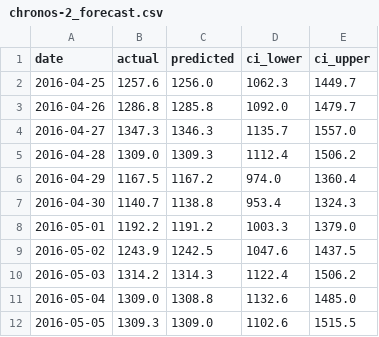
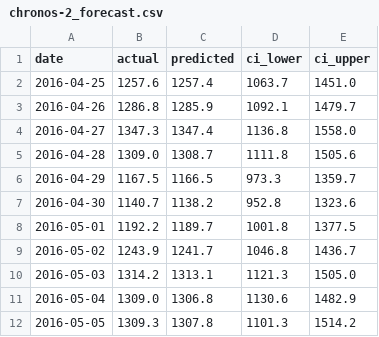
Before and after one commit to Mudit-R/demand-forecasting-walmart, a CSV file: results/forecasts/chronos-2_forecast.csv, drawn as a sheet; only a part is shown; the diff covers the shown part only.

Commit message:
feat: complete end-to-end multi-model forecasting system, vercel web dashboard, populated benchmarks, and comprehensive documentation

```diff
--- a/results/forecasts/chronos-2_forecast.csv
+++ b/results/forecasts/chronos-2_forecast.csv
@@ -1,12 +1,12 @@
 date,actual,predicted,ci_lower,ci_upper
-2016-04-25,1257.6,1256.0,1062.3,1449.7
-2016-04-26,1286.8,1285.8,1092.0,1479.7
-2016-04-27,1347.3,1346.3,1135.7,1557.0
-2016-04-28,1309.0,1309.3,1112.4,1506.2
-2016-04-29,1167.5,1167.2,974.0,1360.4
-2016-04-30,1140.7,1138.8,953.4,1324.3
-2016-05-01,1192.2,1191.2,1003.3,1379.0
-2016-05-02,1243.9,1242.5,1047.6,1437.5
-2016-05-03,1314.2,1314.3,1122.4,1506.2
-2016-05-04,1309.0,1308.8,1132.6,1485.0
-2016-05-05,1309.3,1309.0,1102.6,1515.5
+2016-04-25,1257.6,1257.4,1063.7,1451.0
+2016-04-26,1286.8,1285.9,1092.1,1479.7
+2016-04-27,1347.3,1347.4,1136.8,1558.0
+2016-04-28,1309.0,1308.7,1111.8,1505.6
+2016-04-29,1167.5,1166.5,973.3,1359.7
+2016-04-30,1140.7,1138.2,952.8,1323.6
+2016-05-01,1192.2,1189.7,1001.8,1377.5
+2016-05-02,1243.9,1241.7,1046.8,1436.7
+2016-05-03,1314.2,1313.1,1121.3,1505.0
+2016-05-04,1309.0,1306.8,1130.6,1482.9
+2016-05-05,1309.3,1307.8,1101.3,1514.2
```
Also changed, not shown: 50 edited cells elsewhere in this file, results/forecasts/lightgbm_forecast.csv, results/forecasts/prophet_forecast.csv, 12 other files.
